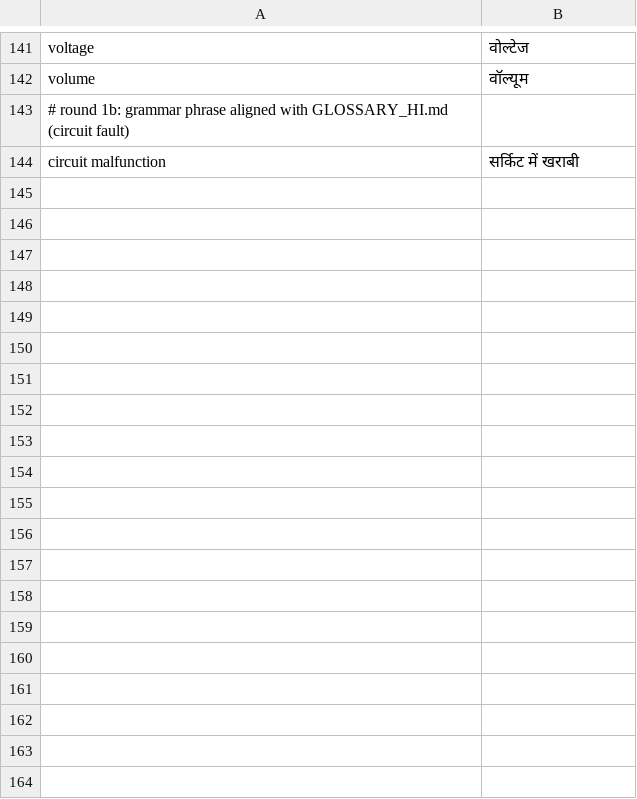
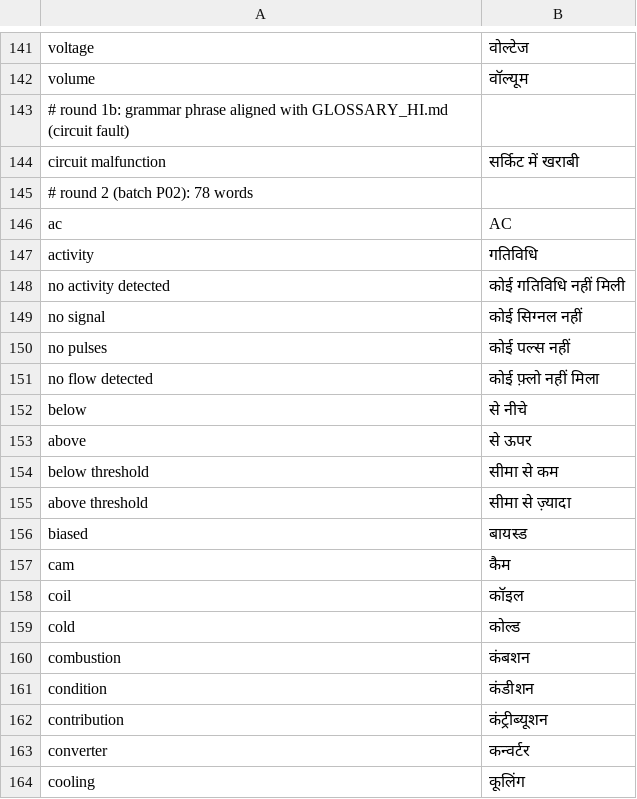
Before and after one commit to hari243565/danlite_elm, a TSV file: data/content/basic_hi_vocab.tsv, drawn as a sheet; only a part is shown, gaps mark what is left out; the diff covers the shown part only.

```diff
--- a/data/content/basic_hi_vocab.tsv
+++ b/data/content/basic_hi_vocab.tsv
@@ -144 +144,21 @@ volume	वॉल्यूम
 circuit malfunction	सर्किट में खराबी
+# round 2 (batch P02): 78 words
+ac	AC
+activity	गतिविधि
+no activity detected	कोई गतिविधि नहीं मिली
+no signal	कोई सिग्नल नहीं
+no pulses	कोई पल्स नहीं
+no flow detected	कोई फ़्लो नहीं मिला
+below	से नीचे
+above	से ऊपर
+below threshold	सीमा से कम
+above threshold	सीमा से ज़्यादा
+biased	बायस्ड
+cam	कैम
+coil	कॉइल
+cold	कोल्ड
+combustion	कंबशन
+condition	कंडीशन
+contribution	कंट्रीब्यूशन
+converter	कन्वर्टर
+cooling	कूलिंग
```
Also changed, not shown: 73 added rows elsewhere in this file, 5 other files.
